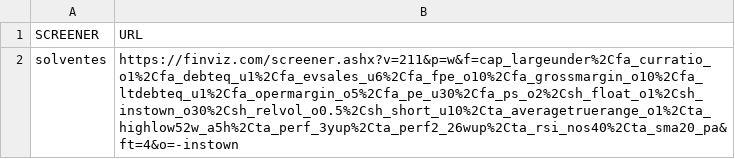
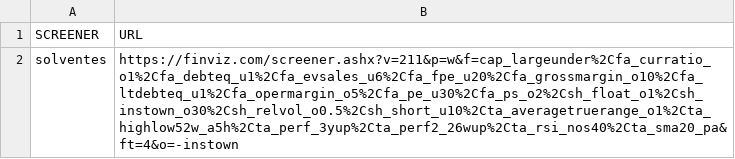
Before and after one commit to carlostechinnovation/finviz_analysis, a CSV file: docs/urls_screeners_finviz.csv, drawn as a sheet.

```diff
--- a/docs/urls_screeners_finviz.csv
+++ b/docs/urls_screeners_finviz.csv
@@ -1,2 +1,2 @@
 SCREENER|URL
-solventes|https://finviz.com/screener.ashx?v=211&p=w&f=cap_largeunder%2Cfa_curratio_o1%2Cfa_debteq_u1%2Cfa_evsales_u6%2Cfa_fpe_o10%2Cfa_grossmargin_o10%2Cfa_ltdebteq_u1%2Cfa_opermargin_o5%2Cfa_pe_u30%2Cfa_ps_o2%2Csh_float_o1%2Csh_instown_o30%2Csh_relvol_o0.5%2Csh_short_u10%2Cta_averagetruerange_o1%2Cta_highlow52w_a5h%2Cta_perf_3yup%2Cta_perf2_26wup%2Cta_rsi_nos40%2Cta_sma20_pa&ft=4&o=-instown
+solventes|https://finviz.com/screener.ashx?v=211&p=w&f=cap_largeunder%2Cfa_curratio_o1%2Cfa_debteq_u1%2Cfa_evsales_u6%2Cfa_fpe_u20%2Cfa_grossmargin_o10%2Cfa_ltdebteq_u1%2Cfa_opermargin_o5%2Cfa_pe_u30%2Cfa_ps_o2%2Csh_float_o1%2Csh_instown_o30%2Csh_relvol_o0.5%2Csh_short_u10%2Cta_averagetruerange_o1%2Cta_highlow52w_a5h%2Cta_perf_3yup%2Cta_perf2_26wup%2Cta_rsi_nos40%2Cta_sma20_pa&ft=4&o=-instown
```
Also changed, not shown: 3 other files.
